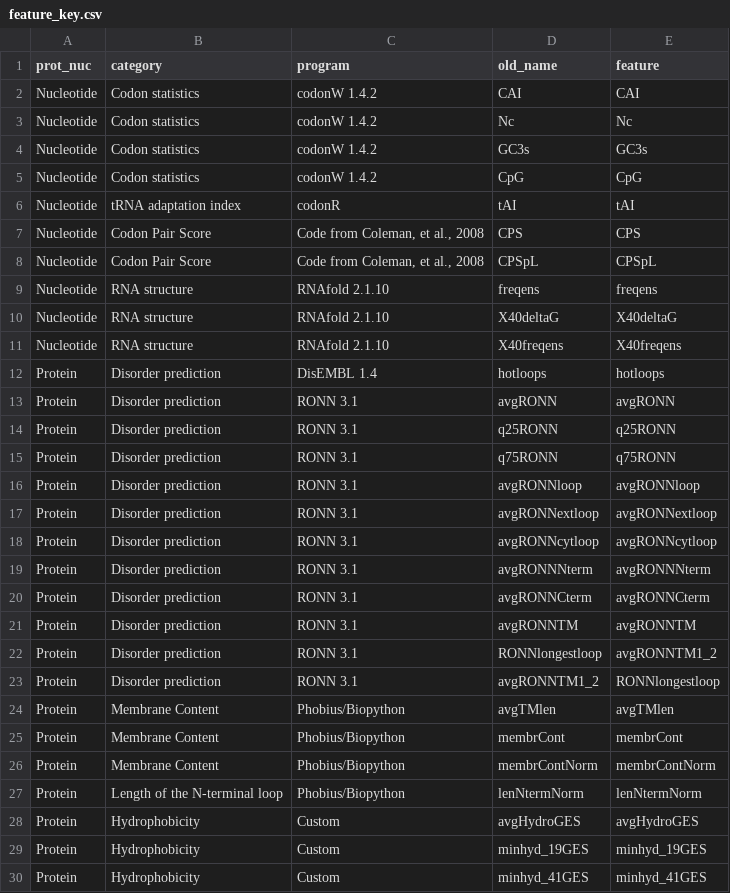
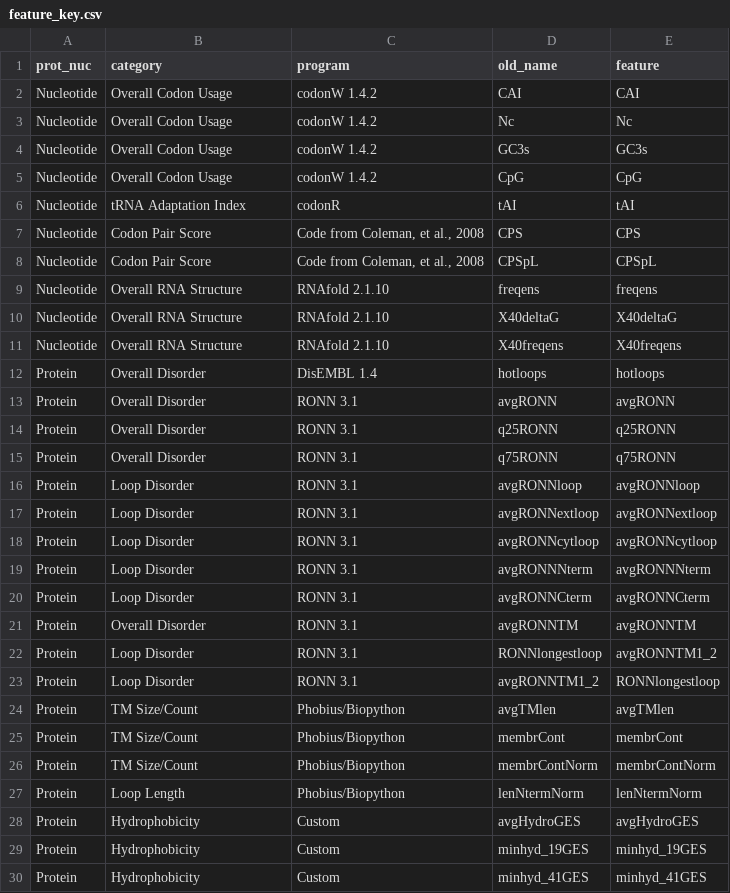
Before and after one commit to clemlab/IMProve-paper-figures, a CSV file: training/feature_key.csv, drawn as a sheet; only a part is shown; the diff covers the shown part only.

```diff
--- a/training/feature_key.csv
+++ b/training/feature_key.csv
@@ -1,28 +1,28 @@
 prot_nuc,category,program,old_name,feature
-Nucleotide,Codon statistics,codonW 1.4.2,CAI,CAI
-Nucleotide,Codon statistics,codonW 1.4.2,Nc,Nc
-Nucleotide,Codon statistics,codonW 1.4.2,GC3s,GC3s
-Nucleotide,Codon statistics,codonW 1.4.2,CpG,CpG
-Nucleotide,tRNA adaptation index,codonR,tAI,tAI
+Nucleotide,Overall Codon Usage,codonW 1.4.2,CAI,CAI
+Nucleotide,Overall Codon Usage,codonW 1.4.2,Nc,Nc
+Nucleotide,Overall Codon Usage,codonW 1.4.2,GC3s,GC3s
+Nucleotide,Overall Codon Usage,codonW 1.4.2,CpG,CpG
+Nucleotide,tRNA Adaptation Index,codonR,tAI,tAI
 Nucleotide,Codon Pair Score,"Code from Coleman, et al., 2008",CPS,CPS
 Nucleotide,Codon Pair Score,"Code from Coleman, et al., 2008",CPSpL,CPSpL
-Nucleotide,RNA structure,RNAfold 2.1.10,freqens,freqens
-Nucleotide,RNA structure,RNAfold 2.1.10,X40deltaG,X40deltaG
-Nucleotide,RNA structure,RNAfold 2.1.10,X40freqens,X40freqens
-Protein,Disorder prediction,DisEMBL 1.4,hotloops,hotloops
-Protein,Disorder prediction,RONN 3.1,avgRONN,avgRONN
-Protein,Disorder prediction,RONN 3.1,q25RONN,q25RONN
-Protein,Disorder prediction,RONN 3.1,q75RONN,q75RONN
-Protein,Disorder prediction,RONN 3.1,avgRONNloop,avgRONNloop
-Protein,Disorder prediction,RONN 3.1,avgRONNextloop,avgRONNextloop
-Protein,Disorder prediction,RONN 3.1,avgRONNcytloop,avgRONNcytloop
-Protein,Disorder prediction,RONN 3.1,avgRONNNterm,avgRONNNterm
-Protein,Disorder prediction,RONN 3.1,avgRONNCterm,avgRONNCterm
-Protein,Disorder prediction,RONN 3.1,avgRONNTM,avgRONNTM
-Protein,Disorder prediction,RONN 3.1,RONNlongestloop,avgRONNTM1_2
-Protein,Disorder prediction,RONN 3.1,avgRONNTM1_2,RONNlongestloop
-Protein,Membrane Content,Phobius/Biopython,avgTMlen,avgTMlen
-Protein,Membrane Content,Phobius/Biopython,membrCont,membrCont
-Protein,Membrane Content,Phobius/Biopython,membrContNorm,membrContNorm
-Protein,Length of the N-terminal loop,Phobius/Biopython,lenNtermNorm,lenNtermNorm
+Nucleotide,Overall RNA Structure,RNAfold 2.1.10,freqens,freqens
+Nucleotide,Overall RNA Structure,RNAfold 2.1.10,X40deltaG,X40deltaG
+Nucleotide,Overall RNA Structure,RNAfold 2.1.10,X40freqens,X40freqens
+Protein,Overall Disorder,DisEMBL 1.4,hotloops,hotloops
+Protein,Overall Disorder,RONN 3.1,avgRONN,avgRONN
+Protein,Overall Disorder,RONN 3.1,q25RONN,q25RONN
+Protein,Overall Disorder,RONN 3.1,q75RONN,q75RONN
+Protein,Loop Disorder,RONN 3.1,avgRONNloop,avgRONNloop
+Protein,Loop Disorder,RONN 3.1,avgRONNextloop,avgRONNextloop
+Protein,Loop Disorder,RONN 3.1,avgRONNcytloop,avgRONNcytloop
+Protein,Loop Disorder,RONN 3.1,avgRONNNterm,avgRONNNterm
+Protein,Loop Disorder,RONN 3.1,avgRONNCterm,avgRONNCterm
+Protein,Overall Disorder,RONN 3.1,avgRONNTM,avgRONNTM
+Protein,Loop Disorder,RONN 3.1,RONNlongestloop,avgRONNTM1_2
+Protein,Loop Disorder,RONN 3.1,avgRONNTM1_2,RONNlongestloop
+Protein,TM Size/Count,Phobius/Biopython,avgTMlen,avgTMlen
+Protein,TM Size/Count,Phobius/Biopython,membrCont,membrCont
+Protein,TM Size/Count,Phobius/Biopython,membrContNorm,membrContNorm
+Protein,Loop Length,Phobius/Biopython,lenNtermNorm,lenNtermNorm
 Protein,Hydrophobicity,Custom,avgHydroGES,avgHydroGES
```
Also changed, not shown: 53 edited cells elsewhere in this file.
